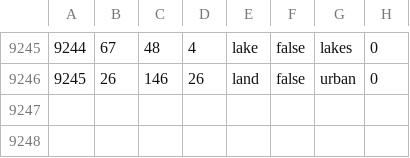
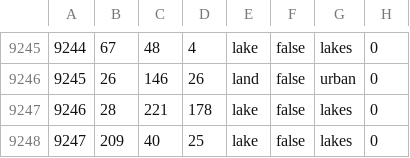
Before and after one commit to HoI4-LOTRMod-Team/HoI4-LotrMod, a CSV file: map/definition.csv, drawn as a sheet; only a part is shown, gaps mark what is left out.

```diff
--- a/map/definition.csv
+++ b/map/definition.csv
@@ -9246 +9246,3 @@
 9245;26;146;26;land;false;urban;0
+9246;28;221;178;lake;false;lakes;0
+9247;209;40;25;lake;false;lakes;0
```
Also changed, not shown: 13 other files.
